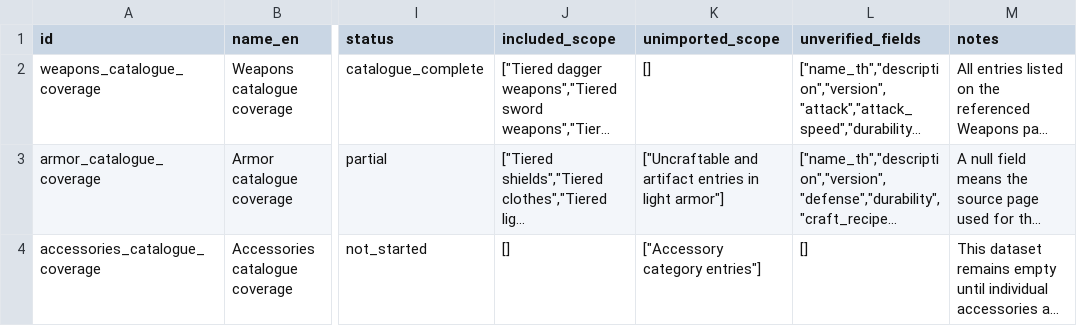
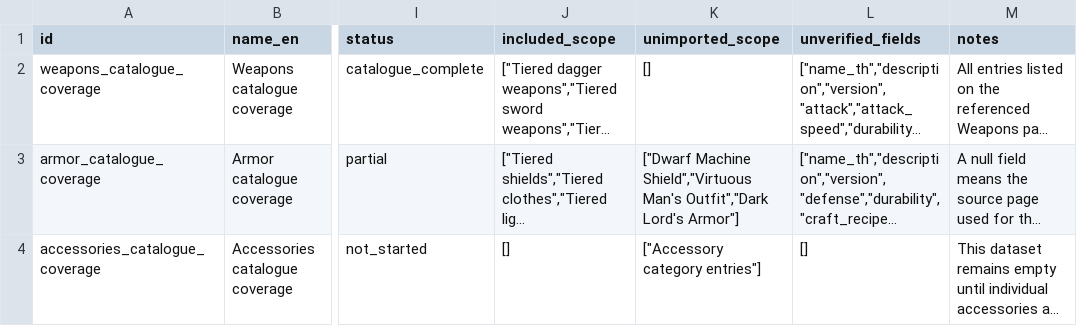
Before and after one commit to hamj2539/the-wild-darkness-db, a CSV file: exports/csv/coverage.csv, drawn as a sheet; only a part is shown, gaps mark what is left out; long unchanged cells end in …; the diff names each change by its address in the sheet, - before the commit and + after, or states it on an @@ line.

```diff
--- a/exports/csv/coverage.csv
+++ b/exports/csv/coverage.csv
-K3 (unimported_scope): ["Uncraftable and artifact entries in light armor"]
+K3 (unimported_scope): ["Dwarf Machine Shield","Virtuous Man's Outfit","Dark Lord's Armor"]
```
Also changed, not shown: exports/csv/armor.csv, 3 other files.
